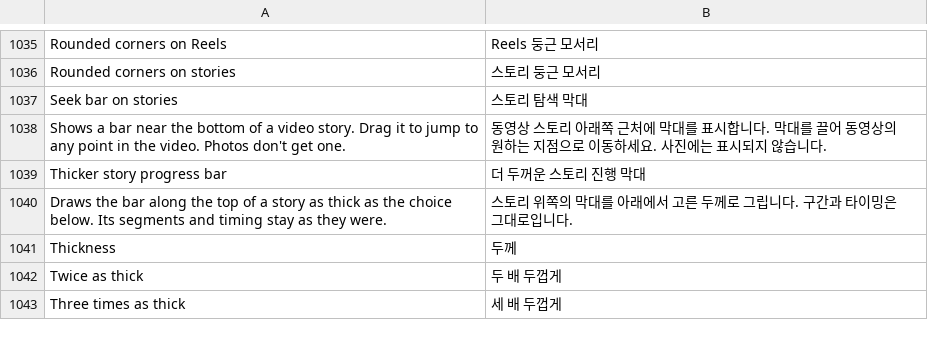
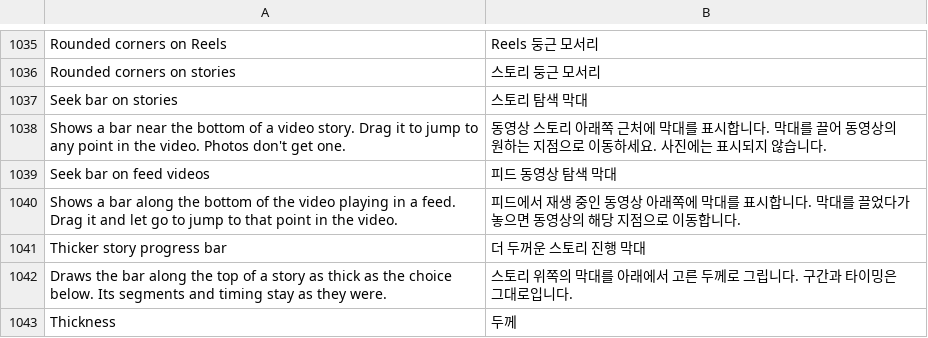
Before and after one commit to Rocky0-0/Instagram-Ultimate, a TSV file: extensions/shared/library/src/main/l10n/ko.tsv, drawn as a sheet; only a part is shown, gaps mark what is left out; the shorter side is filled out with more unchanged rows; the diff names each change by its address in the sheet, - before the commit and + after, or states it on an @@ line.

Commit message:
feat(feed): add Seek bar on feed videos
A video post in Home had no way to jump within it, while stories and
Reels both have a seek bar. The feed's video player reports its
progress through one callback (05cV.G3U on 453 arm64); the patch hands it to
FeedSeekBar first thing, and fills two reader stubs with the player's
holder view and its controller's seek, the same call Instagram's own
feed scrubber makes when a drag lets go. Starts off, under Feed.

The holder's view is the video's cover, which Instagram hides once the
video plays, so the bar judges the cover's frame (the one holding the
video's TextureView) and sits just over the cover. It follows the
player to its next video, hides off screen and goes after two seconds
hidden.

The main tabs' pager list took a sideways drag on the bar even though
the bar asked its parents not to intercept, so dragging switched Home to
Reels. A finger on the bar now holds the main tabs through TabSwipe's
input hook until it lifts, whatever Stop swiping between tabs is set
to, so the patch depends on that one.

Refs #389

```diff
--- a/extensions/shared/library/src/main/l10n/ko.tsv
+++ b/extensions/shared/library/src/main/l10n/ko.tsv
+row 1039: Seek bar on feed videos | 피드 동영상 탐색 막대
+row 1040: Shows a bar along the bottom of the video playing in a feed. Drag it and let go to jump to that point in the video. | 피드에서 재생 중인 동영상 아래쪽에 막대를 표시합니다. 막대를 끌었다가 놓으면 동영상의 해당 지점으로 이동합니다.
```
Also changed, not shown: extensions/shared/library/src/main/l10n/de.tsv, extensions/shared/library/src/main/l10n/es.tsv, 24 other files.
